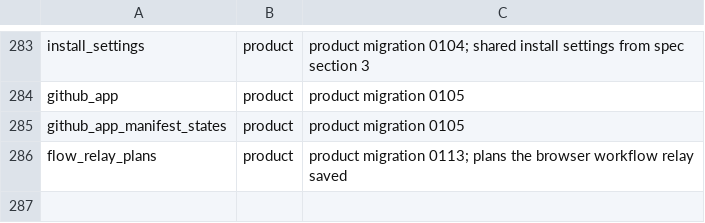
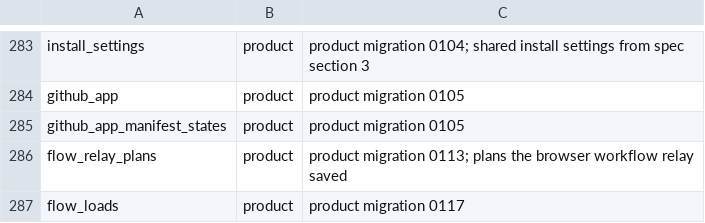
Before and after one commit to Plue-AI/smithers, a CSV file: packages/backend/db/ownership.csv, drawn as a sheet; only a part is shown, gaps mark what is left out; the diff names each change by its address in the sheet, - before the commit and + after, or states it on an @@ line.

```diff
--- a/packages/backend/db/ownership.csv
+++ b/packages/backend/db/ownership.csv
+row 287: flow_loads | product | product migration 0117
```
Also changed, not shown: 20 other files.
